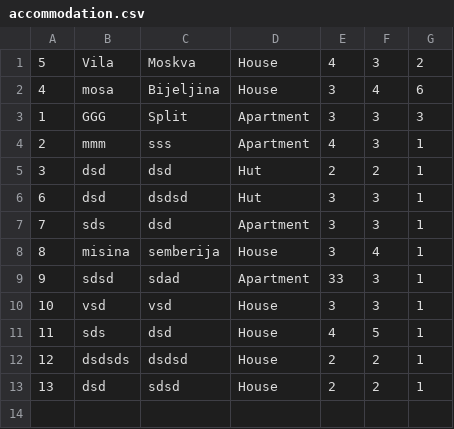
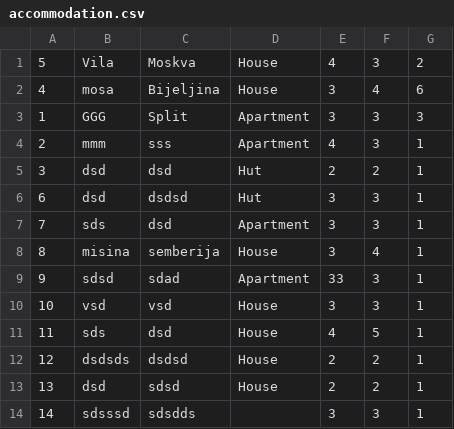
Before and after one commit to banja001/Alt-F4, a CSV file: booking/booking/Resources/Data/accommodation.csv, drawn as a sheet.

```diff
--- a/booking/booking/Resources/Data/accommodation.csv
+++ b/booking/booking/Resources/Data/accommodation.csv
@@ -13 +13,2 @@
 13|dsd|sdsd|House|2|2|1
+14|sdsssd|sdsdds||3|3|1
```
Also changed, not shown: 4 other files.
